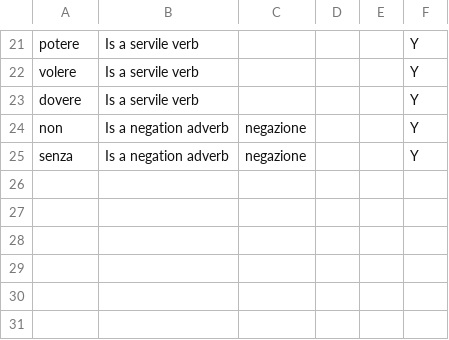
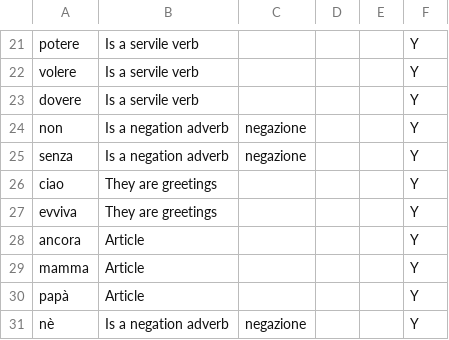
Before and after one commit to andnoto/NaiveAAC, a CSV file: app/src/main/assets/csv/grammaticalexceptions.csv, drawn as a sheet; only a part is shown, gaps mark what is left out; the diff names each change by its address in the sheet, - before the commit and + after, or states it on an @@ line.

```diff
--- a/app/src/main/assets/csv/grammaticalexceptions.csv
+++ b/app/src/main/assets/csv/grammaticalexceptions.csv
+row 26: ciao | They are greetings |  |  |  | Y
+row 27: evviva | They are greetings |  |  |  | Y
+row 28: ancora | Article |  |  |  | Y
+row 29: mamma | Article |  |  |  | Y
+row 30: papà | Article |  |  |  | Y
+row 31: nè | Is a negation adverb | negazione |  |  | Y
```
Also changed, not shown: app/src/main/assets/csv/images.csv, app/src/main/assets/csv/listsofnames.csv, 56 other files.
